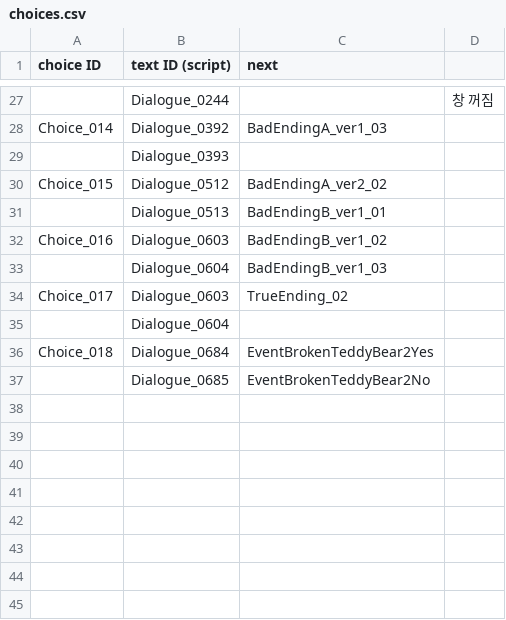
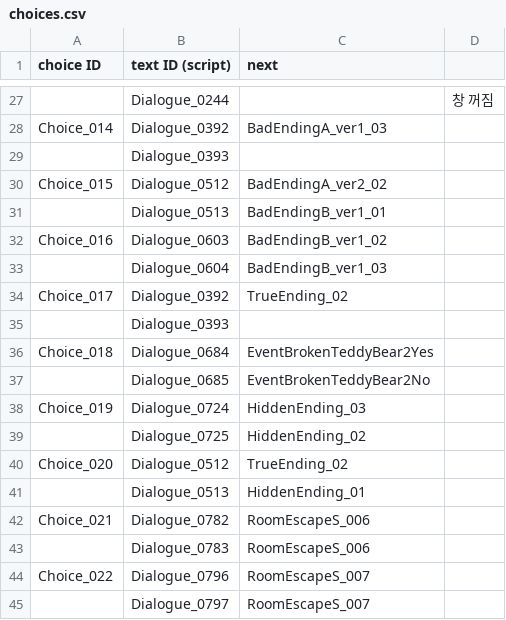
Before and after one commit to ollan365/Fate, a CSV file: Assets/Resources/Datas/choices.csv, drawn as a sheet; only a part is shown, gaps mark what is left out.

Commit message:
True Hidden Ending
True Hidden 엔딩 추가

Save 시스템 변경

```diff
--- a/Assets/Resources/Datas/choices.csv
+++ b/Assets/Resources/Datas/choices.csv
@@ -33,5 +33,13 @@ Choice_016,Dialogue_0603,BadEndingB_ver1_02,
 ,Dialogue_0604,BadEndingB_ver1_03,
-Choice_017,Dialogue_0603,TrueEnding_02,
-,Dialogue_0604,,
+Choice_017,Dialogue_0392,TrueEnding_02,
+,Dialogue_0393,,
 Choice_018,Dialogue_0684,EventBrokenTeddyBear2Yes,
 ,Dialogue_0685,EventBrokenTeddyBear2No,
+Choice_019,Dialogue_0724,HiddenEnding_03,
+,Dialogue_0725,HiddenEnding_02,
+Choice_020,Dialogue_0512,TrueEnding_02,
+,Dialogue_0513,HiddenEnding_01,
+Choice_021,Dialogue_0782,RoomEscapeS_006,
+,Dialogue_0783,RoomEscapeS_006,
+Choice_022,Dialogue_0796,RoomEscapeS_007,
+,Dialogue_0797,RoomEscapeS_007,
```
Also changed, not shown: Assets/Resources/Datas/events.csv, Assets/Resources/Datas/results.csv, 16 other files.
